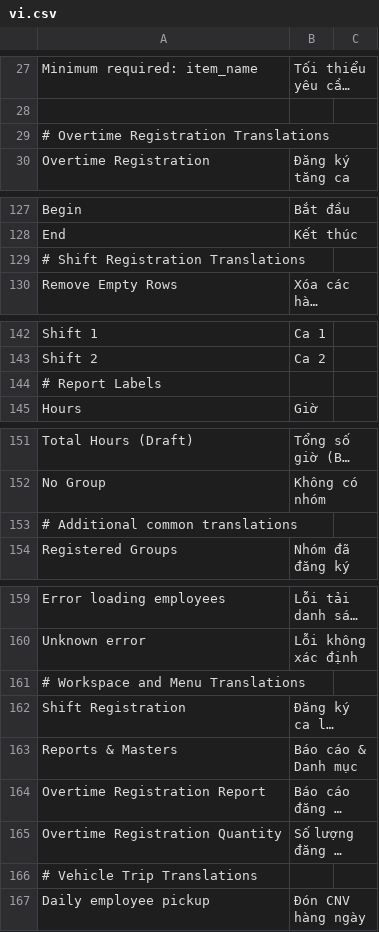
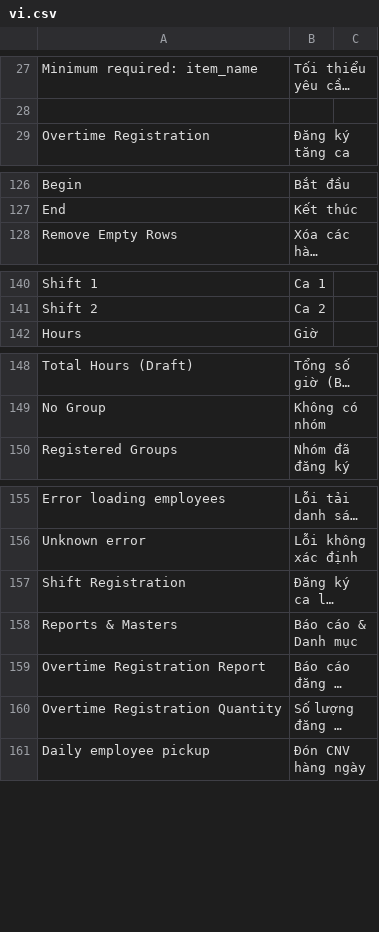
Before and after one commit to nguyenson-toray/customize_erpnext, a CSV file: customize_erpnext/translations/vi.csv, drawn as a sheet; only a part is shown, gaps mark what is left out; long unchanged cells end in …; the diff covers the shown part only; the diff names each change by its address in the sheet, - before the commit and + after, or states it on an @@ line.

```diff
--- a/customize_erpnext/translations/vi.csv
+++ b/customize_erpnext/translations/vi.csv
-row 29: # Overtime Registration Translations
-row 129: # Shift Registration Translations
-row 144: # Report Labels
-row 153: # Additional common translations
-row 161: # Workspace and Menu Translations
-row 166: # Vehicle Trip Translations
```
Also changed, not shown: 8 removed rows elsewhere in this file.
